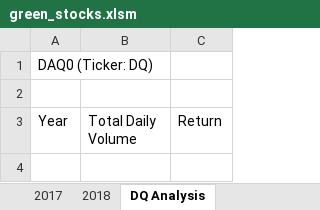
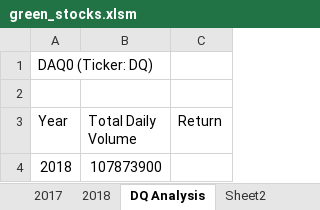
Before and after one commit to aemorris18/Stock-Analysis, an Excel workbook: green_stocks.xlsm, sheet DQ Analysis, drawn as a sheet; values as stored, in another font and other column widths than the file's, no borders; the diff names each change by its address in the sheet, - before the commit and + after, or states it on an @@ line.

Commit message:
Add files via upload
update to show total volume of 2018 DQ stocks

```diff
--- a/green_stocks.xlsm (sheet DQ Analysis)
+++ b/green_stocks.xlsm (sheet DQ Analysis)
+sheet tab: Sheet2
+row 4: 2018 | 107873900
```
